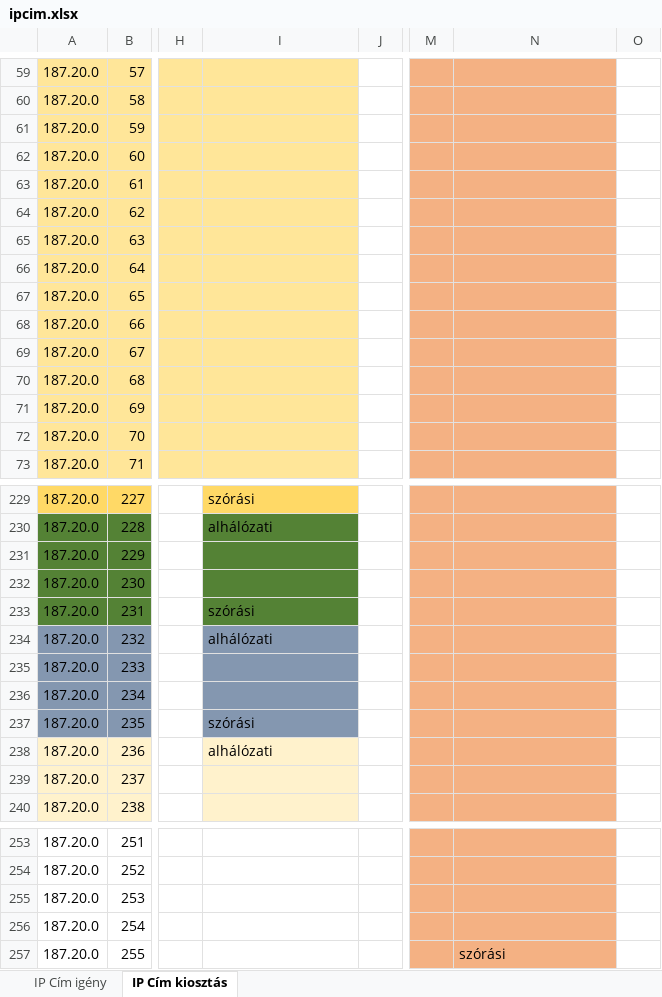
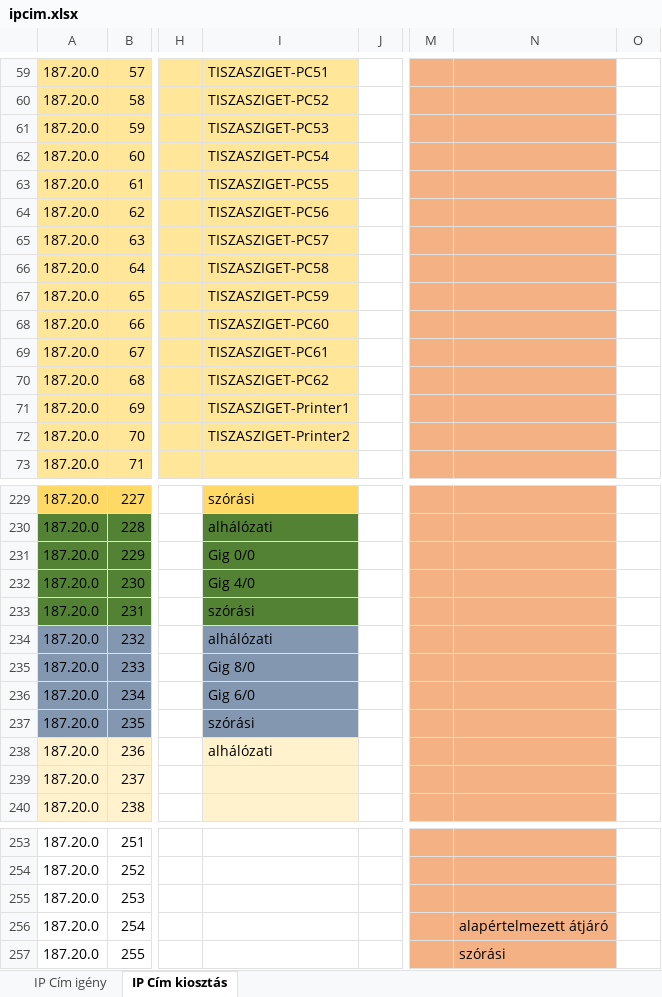
Before and after one commit to belain3d/halozatProjektek, an Excel workbook: ipcim.xlsx, sheet IP Cím kiosztás, drawn as a sheet; only a part is shown, gaps mark what is left out; values as stored, in another font and other column widths than the file's, no borders; the diff covers the shown part only; the diff names each change by its address in the sheet, - before the commit and + after, or states it on an @@ line.

```diff
--- a/ipcim.xlsx (sheet IP Cím kiosztás)
+++ b/ipcim.xlsx (sheet IP Cím kiosztás)
-I59: (empty)
+I59: TISZASZIGET-PC51
-I60: (empty)
+I60: TISZASZIGET-PC52
-I61: (empty)
+I61: TISZASZIGET-PC53
-I62: (empty)
+I62: TISZASZIGET-PC54
-I63: (empty)
+I63: TISZASZIGET-PC55
-I64: (empty)
+I64: TISZASZIGET-PC56
-I65: (empty)
+I65: TISZASZIGET-PC57
-I66: (empty)
+I66: TISZASZIGET-PC58
-I67: (empty)
+I67: TISZASZIGET-PC59
-I68: (empty)
+I68: TISZASZIGET-PC60
-I69: (empty)
+I69: TISZASZIGET-PC61
-I70: (empty)
+I70: TISZASZIGET-PC62
-I71: (empty)
+I71: TISZASZIGET-Printer1
-I72: (empty)
+I72: TISZASZIGET-Printer2
-I231: (empty)
+I231: Gig 0/0
-I232: (empty)
+I232: Gig 4/0
-I235: (empty)
+I235: Gig 8/0
-I236: (empty)
+I236: Gig 6/0
-N256: (empty)
+N256: alapértelmezett átjáró
```
Also changed, not shown: 60 edited cells elsewhere in this sheet, 1 other file.
